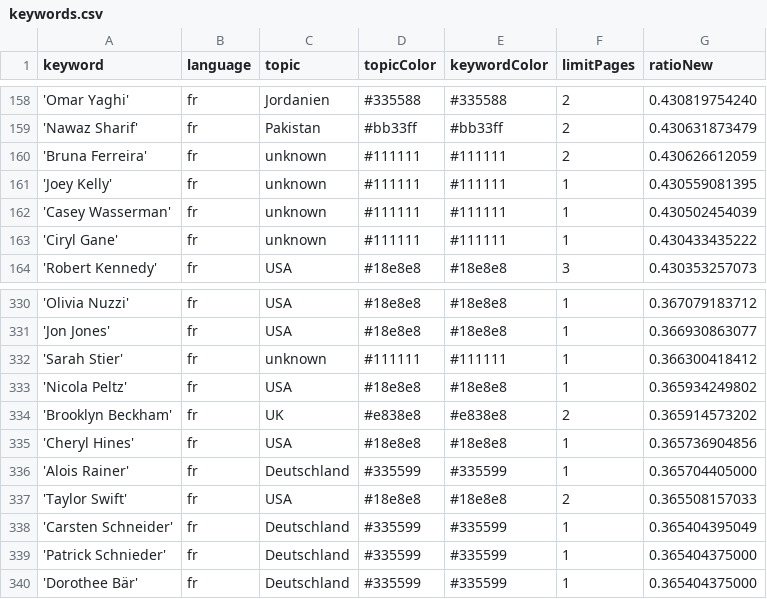
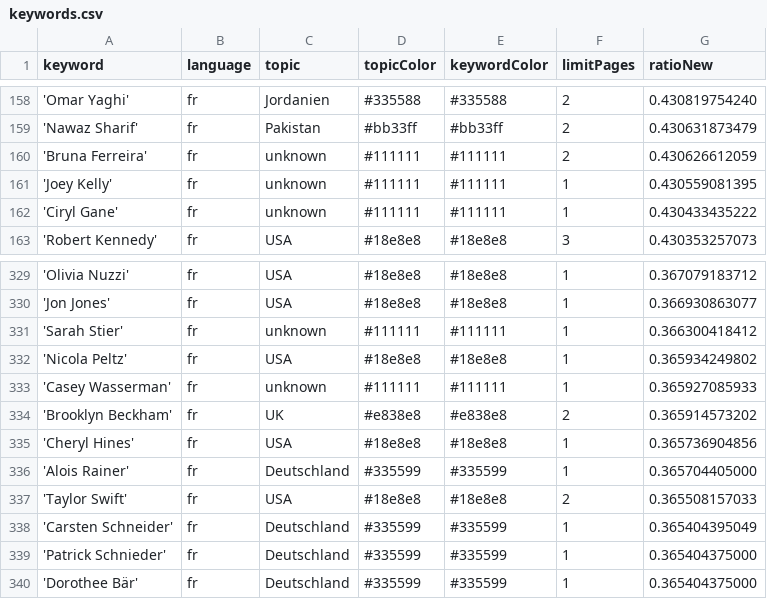
Before and after one commit to JoPhi24-news/gensChuchoter, a CSV file: keywords.csv, drawn as a sheet; only a part is shown, gaps mark what is left out; removed rows and columns are numbered as before the commit, all else as after; the diff names each change by its address in the sheet, - before the commit and + after, or states it on an @@ line.

Commit message:
Commit from GitHub Actions (harvest:0.0)

```diff
--- a/keywords.csv
+++ b/keywords.csv
-row 162: 'Casey Wasserman' | fr | unknown | #111111 | #111111 | 1 | 0.430502454039
+row 333: 'Casey Wasserman' | fr | unknown | #111111 | #111111 | 1 | 0.365927085933
```
